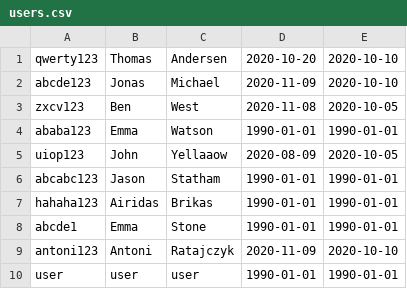
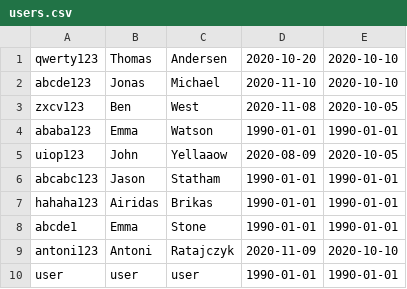
Before and after one commit to KeaMisfits/CoffeeMachine, a CSV file: users.csv, drawn as a sheet.

```diff
--- a/users.csv
+++ b/users.csv
@@ -1,3 +1,3 @@
 qwerty123,Thomas,Andersen,2020-10-20,2020-10-10
-abcde123,Jonas,Michael,2020-11-09,2020-10-10
+abcde123,Jonas,Michael,2020-11-10,2020-10-10
 zxcv123,Ben,West,2020-11-08,2020-10-05
```
Also changed, not shown: 2 other files.
